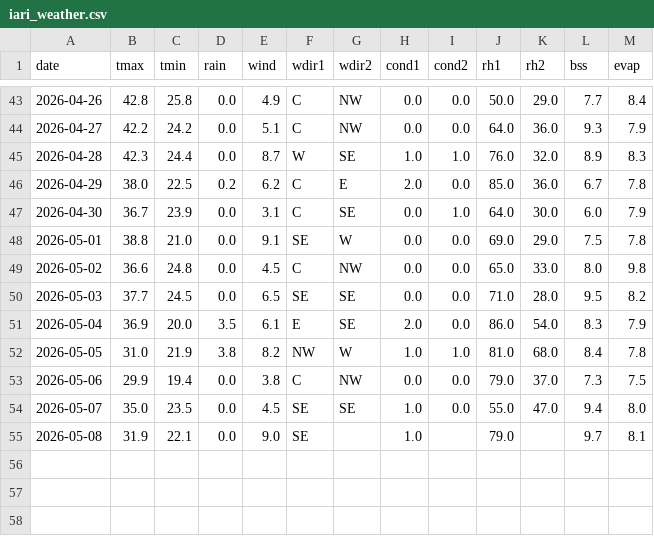
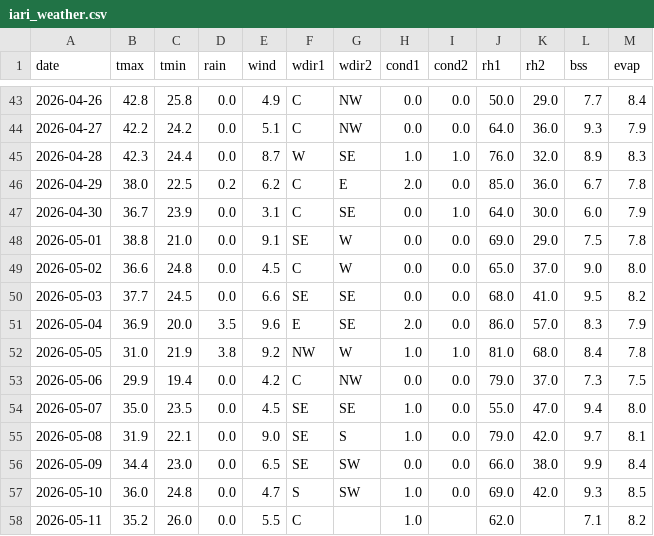
Before and after one commit to rameshram96/iari_weather_data, a CSV file: data/iari_weather.csv, drawn as a sheet; only a part is shown, gaps mark what is left out.

```diff
--- a/data/iari_weather.csv
+++ b/data/iari_weather.csv
@@ -48,8 +48,11 @@ date,tmax,tmin,rain,wind,wdir1,wdir2,cond1,cond2,rh1,rh2,bss,evap
 2026-05-01,38.8,21.0,0.0,9.1,SE,W,0.0,0.0,69.0,29.0,7.5,7.8
-2026-05-02,36.6,24.8,0.0,4.5,C,NW,0.0,0.0,65.0,33.0,8.0,9.8
-2026-05-03,37.7,24.5,0.0,6.5,SE,SE,0.0,0.0,71.0,28.0,9.5,8.2
-2026-05-04,36.9,20.0,3.5,6.1,E,SE,2.0,0.0,86.0,54.0,8.3,7.9
-2026-05-05,31.0,21.9,3.8,8.2,NW,W,1.0,1.0,81.0,68.0,8.4,7.8
-2026-05-06,29.9,19.4,0.0,3.8,C,NW,0.0,0.0,79.0,37.0,7.3,7.5
+2026-05-02,36.6,24.8,0.0,4.5,C,W,0.0,0.0,65.0,37.0,9.0,8.0
+2026-05-03,37.7,24.5,0.0,6.6,SE,SE,0.0,0.0,68.0,41.0,9.5,8.2
+2026-05-04,36.9,20.0,3.5,9.6,E,SE,2.0,0.0,86.0,57.0,8.3,7.9
+2026-05-05,31.0,21.9,3.8,9.2,NW,W,1.0,1.0,81.0,68.0,8.4,7.8
+2026-05-06,29.9,19.4,0.0,4.2,C,NW,0.0,0.0,79.0,37.0,7.3,7.5
 2026-05-07,35.0,23.5,0.0,4.5,SE,SE,1.0,0.0,55.0,47.0,9.4,8.0
-2026-05-08,31.9,22.1,0.0,9.0,SE,,1.0,,79.0,,9.7,8.1
+2026-05-08,31.9,22.1,0.0,9.0,SE,S,1.0,0.0,79.0,42.0,9.7,8.1
+2026-05-09,34.4,23.0,0.0,6.5,SE,SW,0.0,0.0,66.0,38.0,9.9,8.4
+2026-05-10,36.0,24.8,0.0,4.7,S,SW,1.0,0.0,69.0,42.0,9.3,8.5
+2026-05-11,35.2,26.0,0.0,5.5,C,,1.0,,62.0,,7.1,8.2
```
Also changed, not shown: 1 other file.
